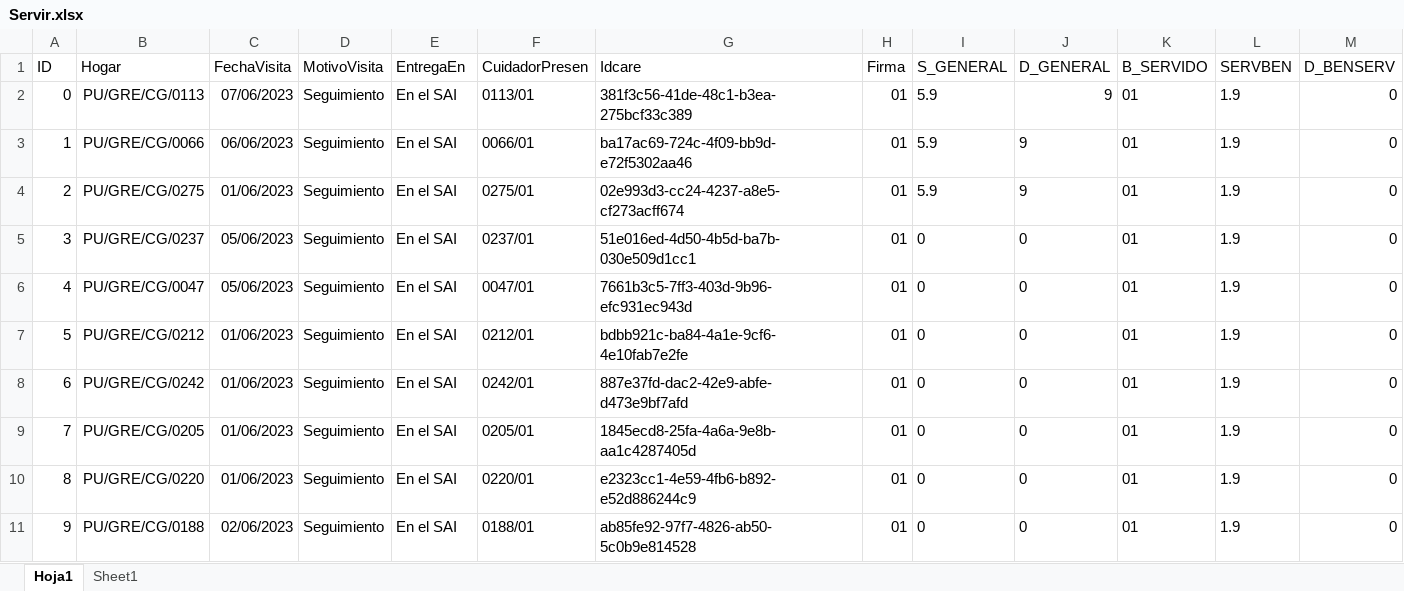
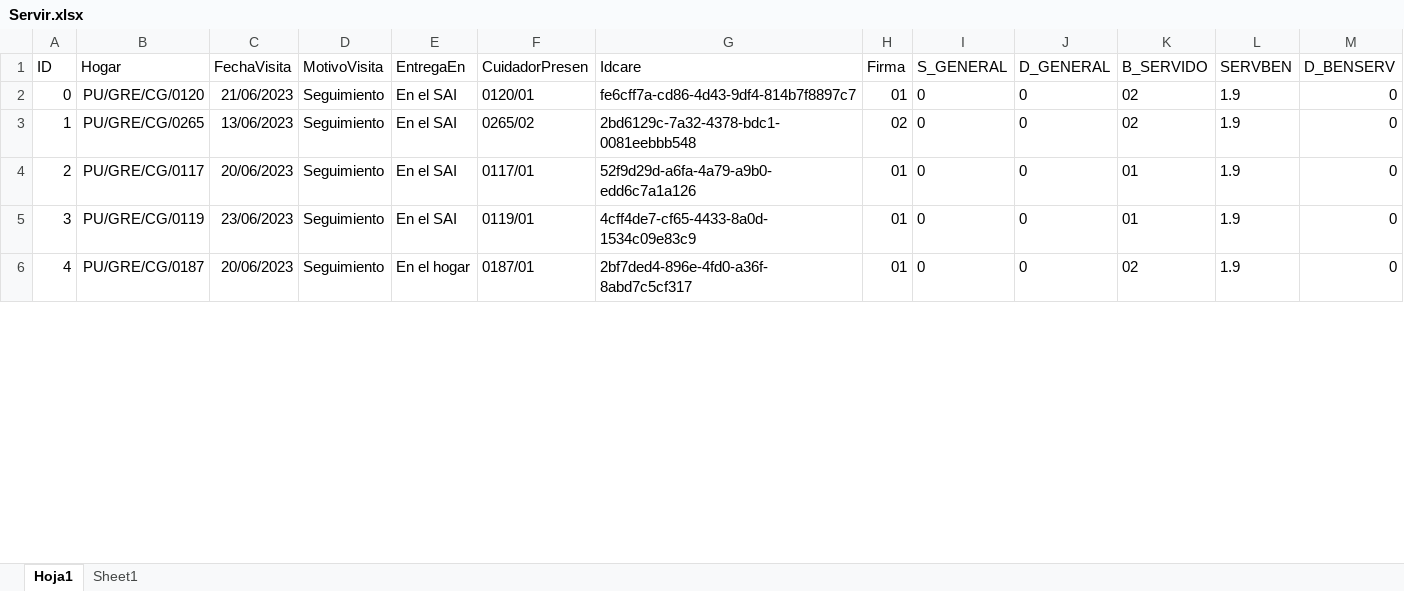
Before and after one commit to Inarixdono/br_shaka, an Excel workbook: Archivos/Servir.xlsx, sheet Hoja1, drawn as a sheet; only a part is shown; values as stored, in another font and other column widths than the file's, no borders; conditional formats not drawn; removed rows and columns are numbered as before the commit, all else as after; the diff covers the shown part only; the diff names each change by its address in the sheet, - before the commit and + after, or states it on an @@ line.

```diff
--- a/Archivos/Servir.xlsx (sheet Hoja1)
+++ b/Archivos/Servir.xlsx (sheet Hoja1)
-row 2: 0 | PU/GRE/CG/0113 | 07/06/2023 | Seguimiento | En el SAI | 0113/01 | 381f3c56-41de-48c1-b3ea-275bcf33c389 | 01 | 5.9 | 9 | 01 | 1.9 | 0
-row 3: 1 | PU/GRE/CG/0066 | 06/06/2023 | Seguimiento | En el SAI | 0066/01 | ba17ac69-724c-4f09-bb9d-e72f5302aa46 | 01 | 5.9 | 9 | 01 | 1.9 | 0
-row 4: 2 | PU/GRE/CG/0275 | 01/06/2023 | Seguimiento | En el SAI | 0275/01 | 02e993d3-cc24-4237-a8e5-cf273acff674 | 01 | 5.9 | 9 | 01 | 1.9 | 0
-row 5: 3 | PU/GRE/CG/0237 | 05/06/2023 | Seguimiento | En el SAI | 0237/01 | 51e016ed-4d50-4b5d-ba7b-030e509d1cc1 | 01 | 0 | 0 | 01 | 1.9 | 0
-row 6: 4 | PU/GRE/CG/0047 | 05/06/2023 | Seguimiento | En el SAI | 0047/01 | 7661b3c5-7ff3-403d-9b96-efc931ec943d | 01 | 0 | 0 | 01 | 1.9 | 0
@@ column A (ID) renumbered between rows 2 and 13 @@
-B2 (Hogar): PU/GRE/CG/0212
+B2 (Hogar): PU/GRE/CG/0120
-C2 (FechaVisita): 01/06/2023
+C2 (FechaVisita): 21/06/2023
-F2 (CuidadorPresen): 0212/01
+F2 (CuidadorPresen): 0120/01
-G2 (Idcare): bdbb921c-ba84-4a1e-9cf6-4e10fab7e2fe
+G2 (Idcare): fe6cff7a-cd86-4d43-9df4-814b7f8897c7
-K2:K3 (B_SERVIDO): 01
+K2:K3 (B_SERVIDO): 02
-B3 (Hogar): PU/GRE/CG/0242
+B3 (Hogar): PU/GRE/CG/0265
-C3 (FechaVisita): 01/06/2023
+C3 (FechaVisita): 13/06/2023
-F3 (CuidadorPresen): 0242/01
+F3 (CuidadorPresen): 0265/02
-G3 (Idcare): 887e37fd-dac2-42e9-abfe-d473e9bf7afd
+G3 (Idcare): 2bd6129c-7a32-4378-bdc1-0081eebbb548
-H3 (Firma): 01
+H3 (Firma): 02
-B4 (Hogar): PU/GRE/CG/0205
+B4 (Hogar): PU/GRE/CG/0117
-C4 (FechaVisita): 01/06/2023
+C4 (FechaVisita): 20/06/2023
-F4 (CuidadorPresen): 0205/01
+F4 (CuidadorPresen): 0117/01
-G4 (Idcare): 1845ecd8-25fa-4a6a-9e8b-aa1c4287405d
+G4 (Idcare): 52f9d29d-a6fa-4a79-a9b0-edd6c7a1a126
-B5 (Hogar): PU/GRE/CG/0220
+B5 (Hogar): PU/GRE/CG/0119
-C5 (FechaVisita): 01/06/2023
+C5 (FechaVisita): 23/06/2023
-F5 (CuidadorPresen): 0220/01
+F5 (CuidadorPresen): 0119/01
-G5 (Idcare): e2323cc1-4e59-4fb6-b892-e52d886244c9
+G5 (Idcare): 4cff4de7-cf65-4433-8a0d-1534c09e83c9
-B6 (Hogar): PU/GRE/CG/0188
+B6 (Hogar): PU/GRE/CG/0187
-C6 (FechaVisita): 02/06/2023
+C6 (FechaVisita): 20/06/2023
-E6 (EntregaEn): En el SAI
+E6 (EntregaEn): En el hogar
-F6 (CuidadorPresen): 0188/01
+F6 (CuidadorPresen): 0187/01
-G6 (Idcare): ab85fe92-97f7-4826-ab50-5c0b9e814528
+G6 (Idcare): 2bf7ded4-896e-4fd0-a36f-8abd7c5cf317
-K6 (B_SERVIDO): 01
+K6 (B_SERVIDO): 02
```
Also changed, not shown: 15 added rows, 42 edited cells and cell formats elsewhere in this sheet, sheet Sheet1, 9 other files.
